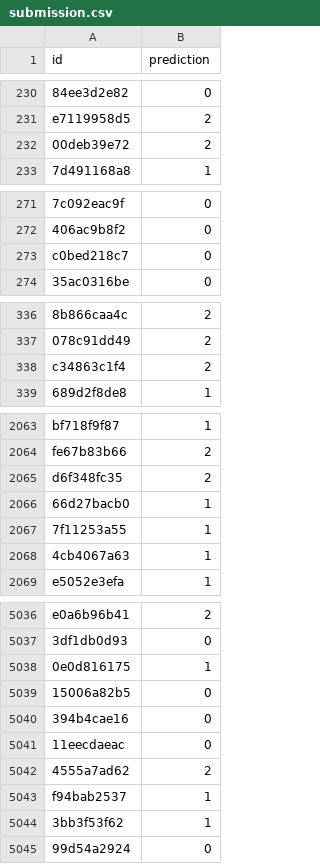
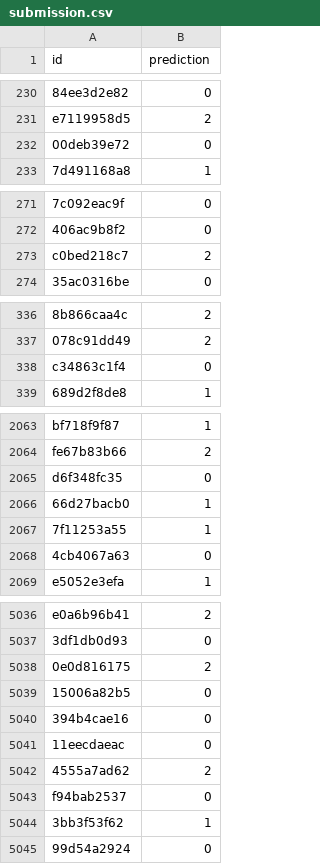
Before and after one commit to DentanJeremie/contradictionDetection, a CSV file: output/submission.csv, drawn as a sheet; only a part is shown, gaps mark what is left out; the diff covers the shown part only; the diff names each change by its address in the sheet, - before the commit and + after, or states it on an @@ line.

Commit message:
Submission

```diff
--- a/output/submission.csv
+++ b/output/submission.csv
-B232 (prediction): 2
+B232 (prediction): 0
-B273 (prediction): 0
+B273 (prediction): 2
-B338 (prediction): 2
+B338 (prediction): 0
-B2065 (prediction): 2
+B2065 (prediction): 0
-B2068 (prediction): 1
+B2068 (prediction): 0
-B5038 (prediction): 1
+B5038 (prediction): 2
-B5043 (prediction): 1
+B5043 (prediction): 0
```
Also changed, not shown: 53 edited cells elsewhere in this file, 1 other file.
